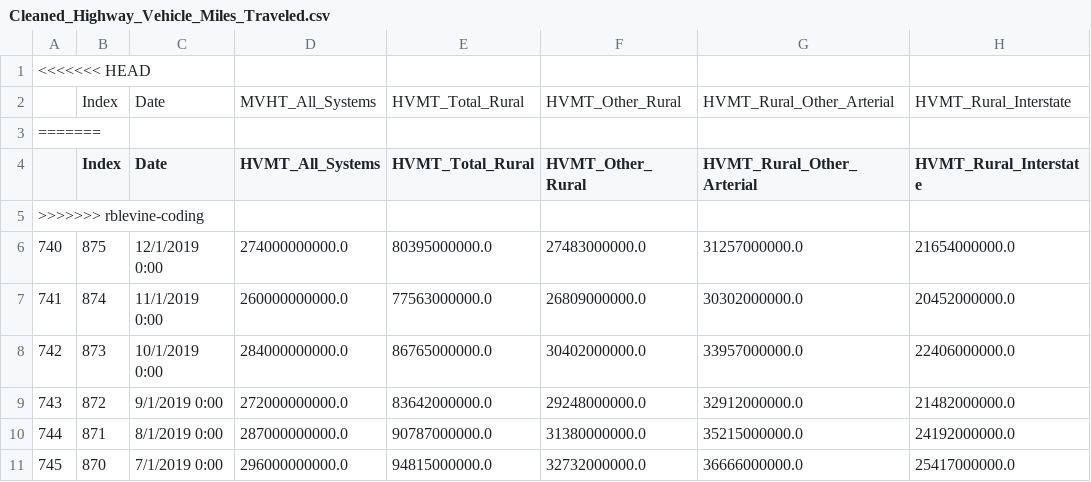
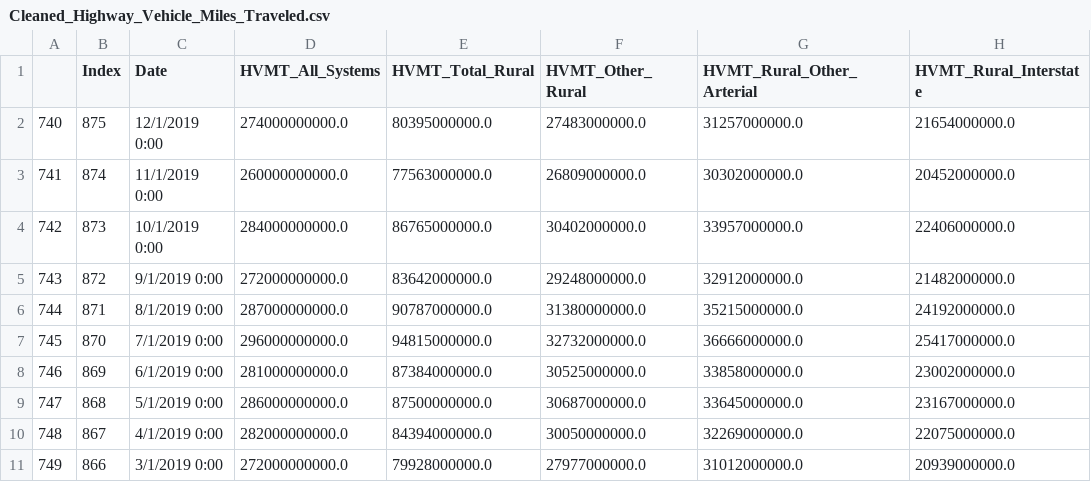
Before and after one commit to RBLevine/ETL-Project, a CSV file: CSVCleanUp/Cleaned_Highway_Vehicle_Miles_Traveled.csv, drawn as a sheet; only a part is shown; the shorter side is filled out with more unchanged rows.

```diff
--- a/CSVCleanUp/Cleaned_Highway_Vehicle_Miles_Traveled.csv
+++ b/CSVCleanUp/Cleaned_Highway_Vehicle_Miles_Traveled.csv
@@ -1,6 +1,2 @@
-<<<<<<< HEAD
-,Index,Date,MVHT_All_Systems,HVMT_Total_Rural,HVMT_Other_Rural,HVMT_Rural_Other_Arterial,HVMT_Rural_Interstate
-=======
 ,Index,Date,HVMT_All_Systems,HVMT_Total_Rural,HVMT_Other_Rural,HVMT_Rural_Other_Arterial,HVMT_Rural_Interstate
->>>>>>> rblevine-coding
 740,875,12/1/2019 0:00,274000000000.0,80395000000.0,27483000000.0,31257000000.0,21654000000.0
```
Also changed, not shown: 3 other files.
